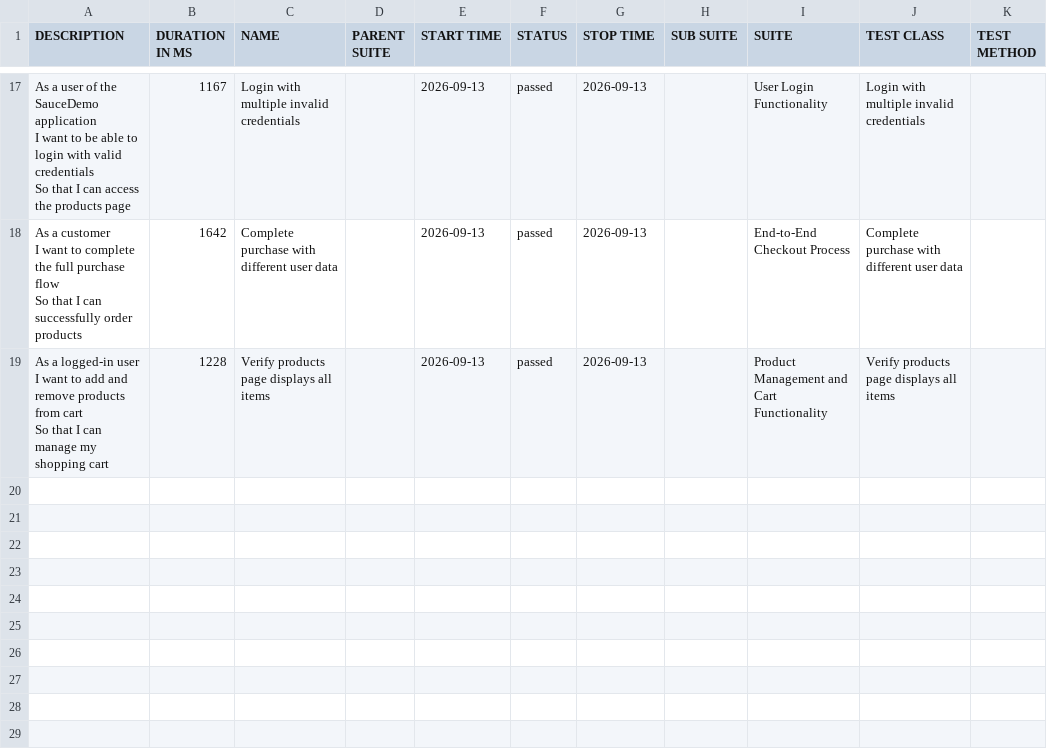
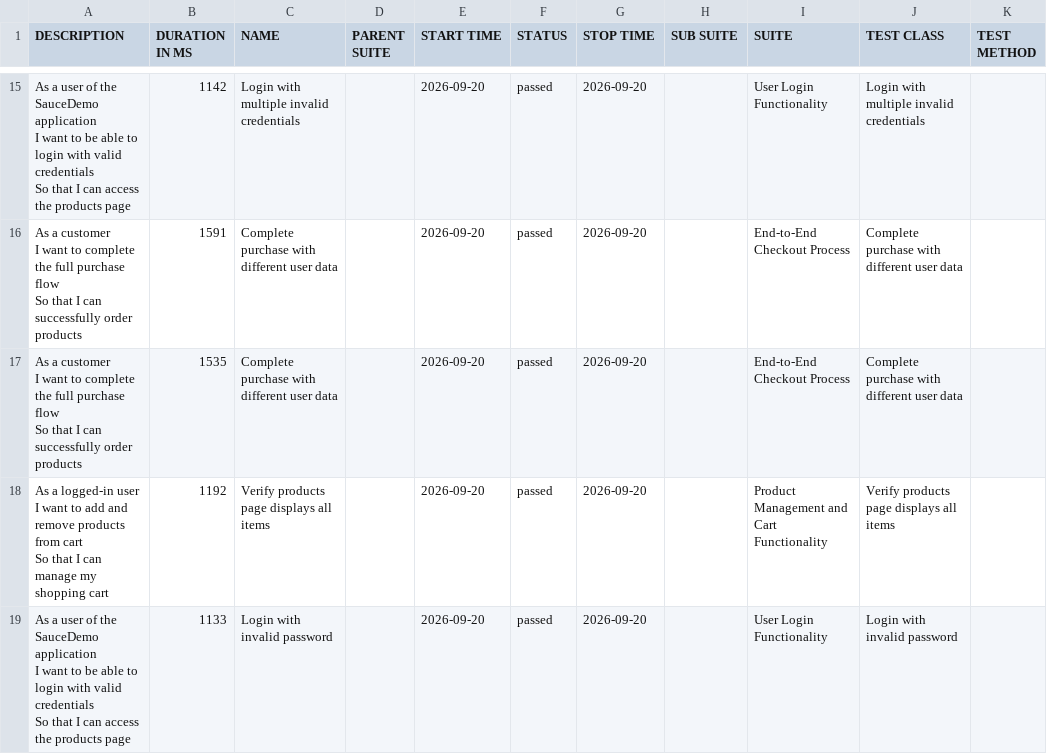
Before and after one commit to krishnaharshap/selenium-cucumber-framework, a CSV file: data/suites.csv, drawn as a sheet; only a part is shown, gaps mark what is left out; the diff covers the shown part only.

```diff
--- a/data/suites.csv
+++ b/data/suites.csv
@@ -47,9 +41,15 @@
-"  As a user of the SauceDemo application
-  I want to be able to login with valid credentials
-  So that I can access the products page","1167","Login with multiple invalid credentials","","2026-09-13","passed","2026-09-13","","User Login Functionality","Login with multiple invalid credentials",""
-"  As a customer
-  I want to complete the full purchase flow
-  So that I can successfully order products","1642","Complete purchase with different user data","","2026-09-13","passed","2026-09-13","","End-to-End Checkout Process","Complete purchase with different user data",""
-"  As a logged-in user
-  I want to add and remove products from cart
-  So that I can manage my shopping cart","1228","Verify products page displays all items","","2026-09-13","passed","2026-09-13","","Product Management and Cart Functionality","Verify products page displays all items",""
+"  As a user of the SauceDemo application
+  I want to be able to login with valid credentials
+  So that I can access the products page","1142","Login with multiple invalid credentials","","2026-09-20","passed","2026-09-20","","User Login Functionality","Login with multiple invalid credentials",""
+"  As a customer
+  I want to complete the full purchase flow
+  So that I can successfully order products","1591","Complete purchase with different user data","","2026-09-20","passed","2026-09-20","","End-to-End Checkout Process","Complete purchase with different user data",""
+"  As a customer
+  I want to complete the full purchase flow
+  So that I can successfully order products","1535","Complete purchase with different user data","","2026-09-20","passed","2026-09-20","","End-to-End Checkout Process","Complete purchase with different user data",""
+"  As a logged-in user
+  I want to add and remove products from cart
+  So that I can manage my shopping cart","1192","Verify products page displays all items","","2026-09-20","passed","2026-09-20","","Product Management and Cart Functionality","Verify products page displays all items",""
+"  As a user of the SauceDemo application
+  I want to be able to login with valid credentials
+  So that I can access the products page","1133","Login with invalid password","","2026-09-20","passed","2026-09-20","","User Login Functionality","Login with invalid password",""
```
Also changed, not shown: 7 added rows, 9 removed rows and 18 edited cells elsewhere in this file, data/behaviors.csv, 56 other files.
